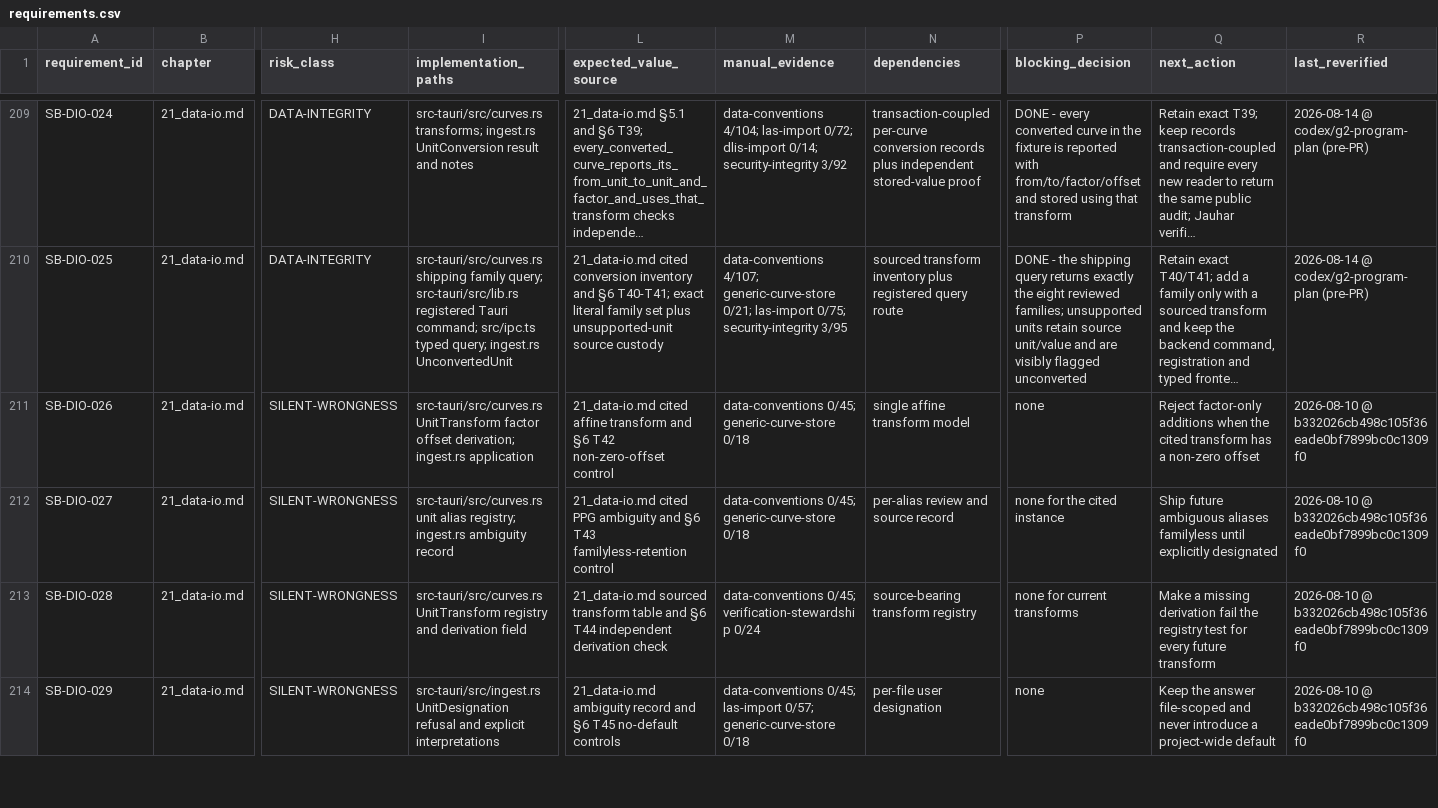
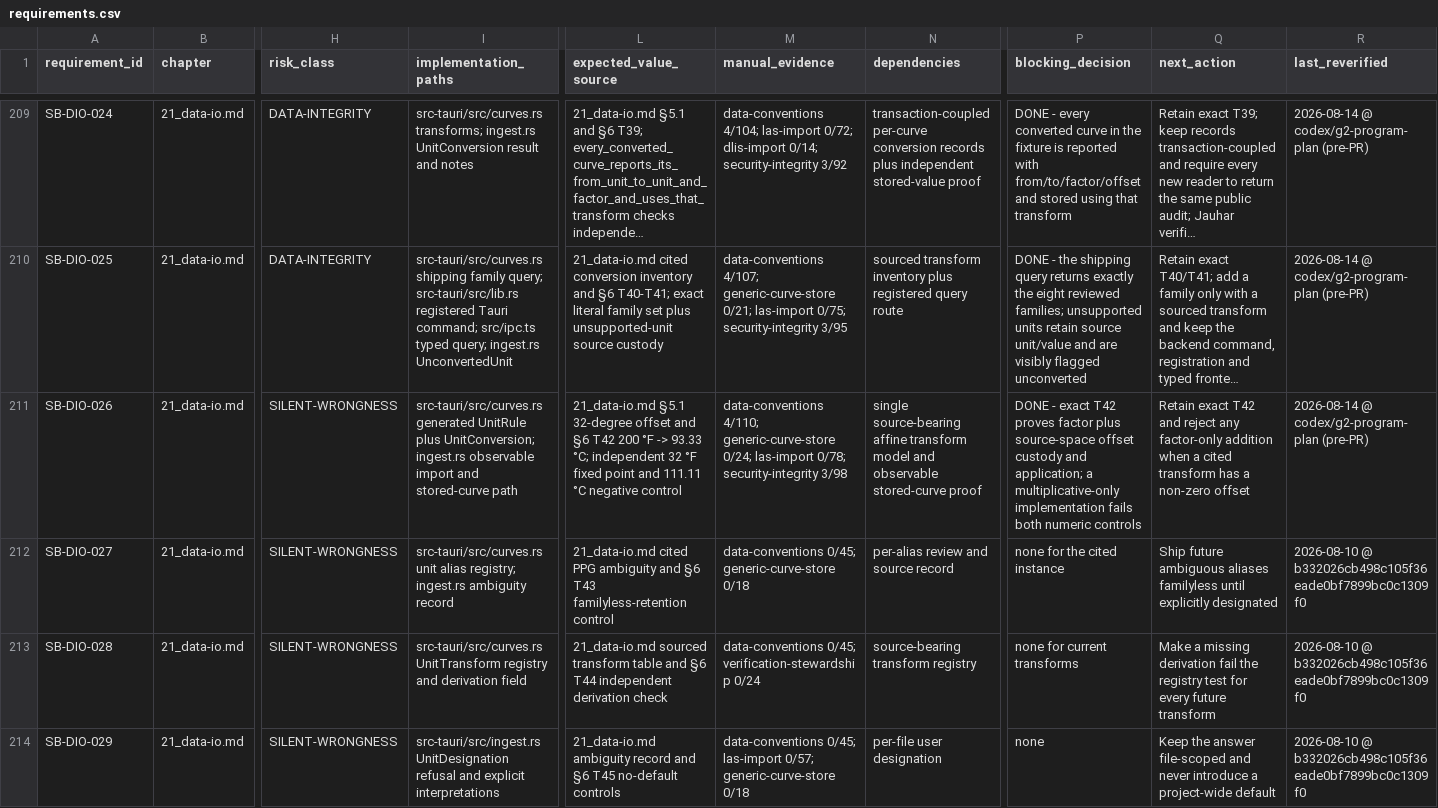
Before and after one commit to jauharst/SandiBumi, a CSV file: docs/takeover/requirements.csv, drawn as a sheet; only a part is shown, gaps mark what is left out; long unchanged cells end in …; the diff names each change by its address in the sheet, - before the commit and + after, or states it on an @@ line.

Commit message:
SB-DIO-026 retain the affine conversion proof

```diff
--- a/docs/takeover/requirements.csv
+++ b/docs/takeover/requirements.csv
-I211 (implementation_paths): src-tauri/src/curves.rs UnitTransform factor offset derivation; ingest.rs application
+I211 (implementation_paths): src-tauri/src/curves.rs generated UnitRule plus UnitConversion; ingest.rs observable import and stored-curve path
-L211 (expected_value_source): 21_data-io.md cited affine transform and §6 T42 non-zero-offset control
+L211 (expected_value_source): 21_data-io.md §5.1 32-degree offset and §6 T42 200 °F -> 93.33 °C; independent 32 °F fixed point and 111.11 °C negative control
-M211 (manual_evidence): data-conventions 0/45; generic-curve-store 0/18
+M211 (manual_evidence): data-conventions 4/110; generic-curve-store 0/24; las-import 0/78; security-integrity 3/98
-N211 (dependencies): single affine transform model
+N211 (dependencies): single source-bearing affine transform model and observable stored-curve proof
-P211 (blocking_decision): none
+P211 (blocking_decision): DONE - exact T42 proves factor plus source-space offset custody and application; a multiplicative-only implementation fails both numeric controls
-Q211 (next_action): Reject factor-only additions when the cited transform…
+Q211 (next_action): Retain exact T42 and reject any factor-only addition when a cited transform…
-R211 (last_reverified): 2026-08-10 @ b332026cb498c105f36eade0bf7899bc0c1309f0
+R211 (last_reverified): 2026-08-14 @ codex/g2-program-plan (pre-PR)
```
Also changed, not shown: 5 other files.
